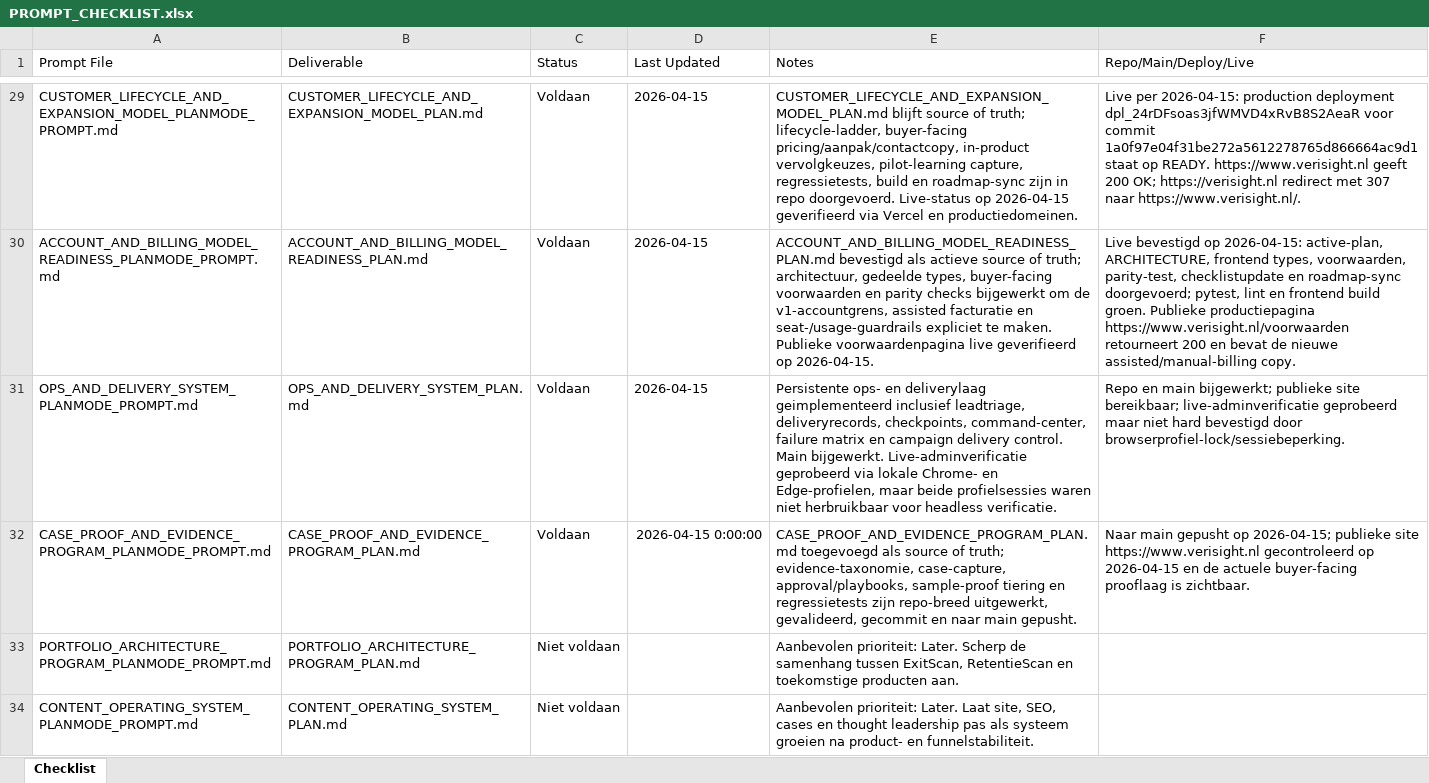
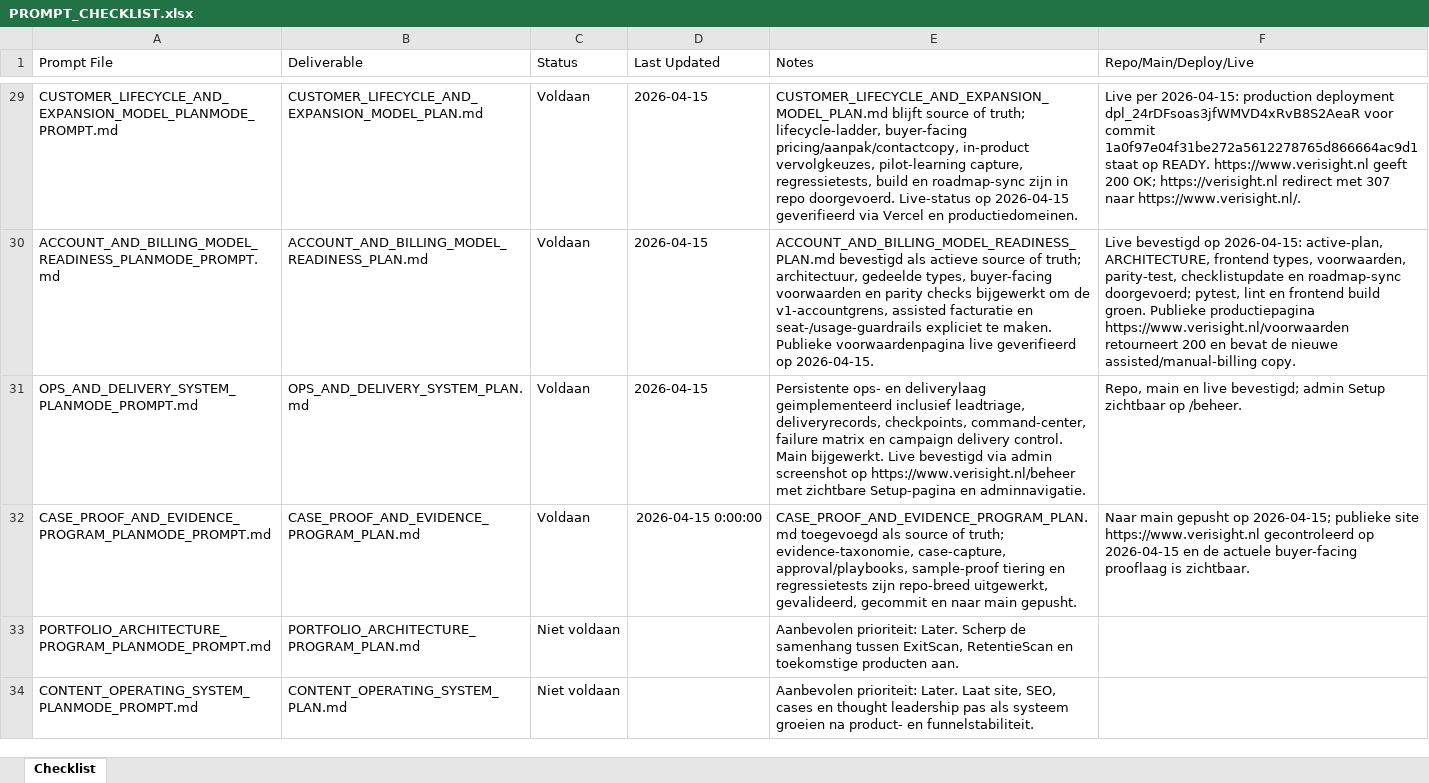
Before and after one commit to larshengel08-lang/VerisightSaaS, an Excel workbook: docs/prompts/PROMPT_CHECKLIST.xlsx, sheet Checklist, drawn as a sheet; only a part is shown, gaps mark what is left out; values as stored, in another font and other column widths than the file's, no borders; the diff names each change by its address in the sheet, - before the commit and + after, or states it on an @@ line.

Commit message:
Mark ops delivery tranche live verified

```diff
--- a/docs/prompts/PROMPT_CHECKLIST.xlsx (sheet Checklist)
+++ b/docs/prompts/PROMPT_CHECKLIST.xlsx (sheet Checklist)
-E31 (Notes): …Main bijgewerkt. Live-adminverificatie geprobeerd via lokale Chrome- en Edge-profielen, maar beide profielsessies waren niet herbruikbaar voor headless verificatie.
+E31 (Notes): …Main bijgewerkt. Live bevestigd via admin screenshot op https://www.verisight.nl/beheer met zichtbare Setup-pagina en adminnavigatie.
-F31 (Repo/Main/Deploy/Live): Repo en main bijgewerkt; publieke site bereikbaar; live-adminverificatie geprobeerd maar niet hard bevestigd door browserprofiel-lock/sessiebeperking.
+F31 (Repo/Main/Deploy/Live): Repo, main en live bevestigd; admin Setup zichtbaar op /beheer.
```
